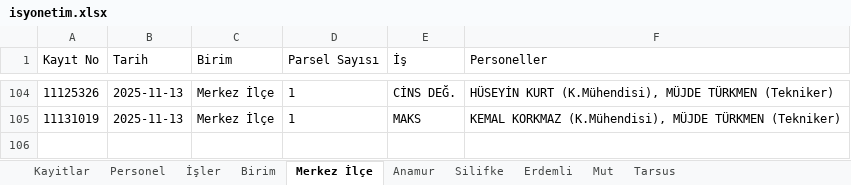
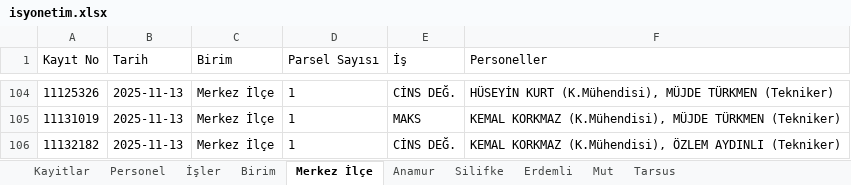
Before and after one commit to gokhangeo/isyonetim, an Excel workbook: isyonetim.xlsx, sheet Merkez İlçe, drawn as a sheet; only a part is shown, gaps mark what is left out; values as stored, in another font and other column widths than the file's, no borders; the diff names each change by its address in the sheet, - before the commit and + after, or states it on an @@ line.

Commit message:
[Kadastro App] Yeni kayıt eklendi: 11132182

```diff
--- a/isyonetim.xlsx (sheet Merkez İlçe)
+++ b/isyonetim.xlsx (sheet Merkez İlçe)
+row 106: 11132182 | 2025-11-13 | Merkez İlçe | 1 | CİNS DEĞ. | KEMAL KORKMAZ (K.Mühendisi), ÖZLEM AYDINLI (Tekniker)
```
Also changed, not shown: sheet Kayitlar.
